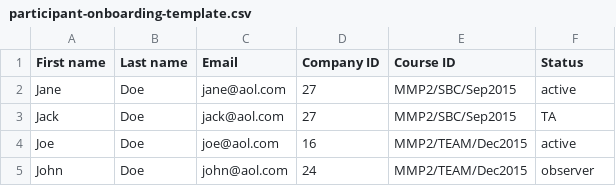
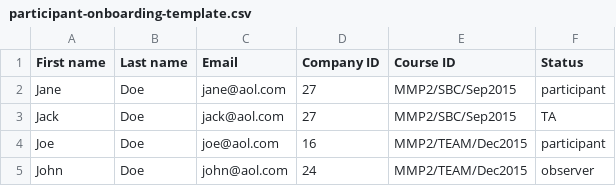
Before and after one commit to mckinseyacademy/mcka-theme, a CSV file: static/docs/participant-onboarding-template.csv, drawn as a sheet.

Commit message:
Replace active with participant mckin5199 (#1982)
* Replace active with participant mckin5199

* added extra line 5199

```diff
--- a/static/docs/participant-onboarding-template.csv
+++ b/static/docs/participant-onboarding-template.csv
@@ -1,5 +1,5 @@
 First name,Last name,Email,Company ID,Course ID,Status
-Jane,Doe,jane@aol.com,27,MMP2/SBC/Sep2015,active
+Jane,Doe,jane@aol.com,27,MMP2/SBC/Sep2015,participant
 Jack,Doe,jack@aol.com,27,MMP2/SBC/Sep2015,TA
-Joe,Doe,joe@aol.com,16,MMP2/TEAM/Dec2015,active
+Joe,Doe,joe@aol.com,16,MMP2/TEAM/Dec2015,participant
 John,Doe,john@aol.com,24,MMP2/TEAM/Dec2015,observer
```
Also changed, not shown: 1 other file.
